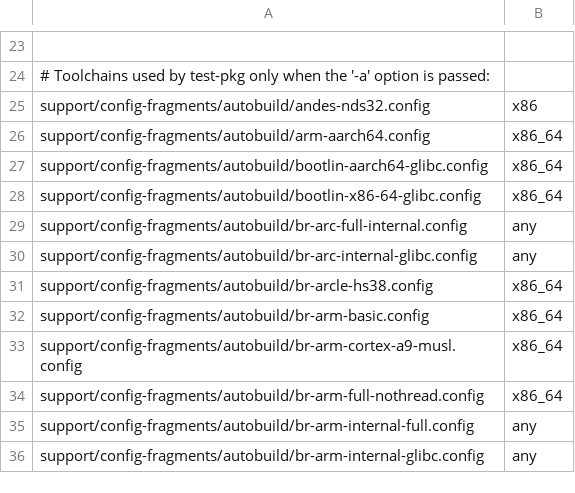
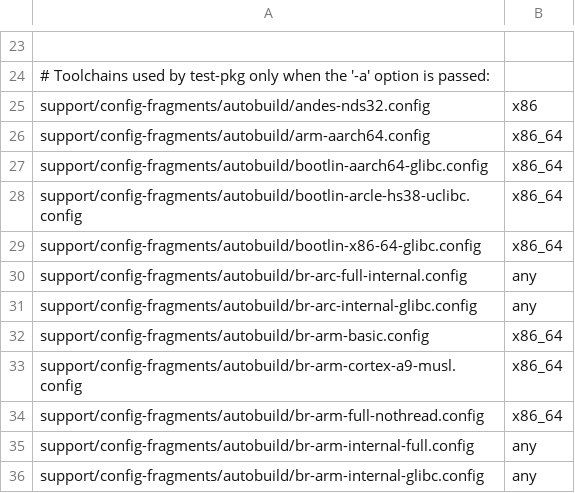
Before and after one commit to LuckInzz/labsisop-buildroot, a CSV file: support/config-fragments/autobuild/toolchain-configs.csv, drawn as a sheet; only a part is shown, gaps mark what is left out.

Commit message:
support/config-fragments/autobuild: use Bootlin toolchain for ARCle HS38 uclibc
Instead of using an external toolchain built specifically for the
autobuilders to test ARCle HS38/uclibc, use a pre-built Bootlin toolchain.

Signed-off-by: Thomas Petazzoni <thomas.petazzoni@bootlin.com>
Signed-off-by: Yann E. MORIN <yann.morin.1998@free.fr>

```diff
--- a/support/config-fragments/autobuild/toolchain-configs.csv
+++ b/support/config-fragments/autobuild/toolchain-configs.csv
@@ -27,2 +27,3 @@ support/config-fragments/autobuild/arm-aarch64.config,x86_64
 support/config-fragments/autobuild/bootlin-aarch64-glibc.config,x86_64
+support/config-fragments/autobuild/bootlin-arcle-hs38-uclibc.config,x86_64
 support/config-fragments/autobuild/bootlin-x86-64-glibc.config,x86_64
@@ -30,3 +31,2 @@ support/config-fragments/autobuild/br-arc-full-internal.config,any
 support/config-fragments/autobuild/br-arc-internal-glibc.config,any
-support/config-fragments/autobuild/br-arcle-hs38.config,x86_64
 support/config-fragments/autobuild/br-arm-basic.config,x86_64
```
Also changed, not shown: 2 other files.
